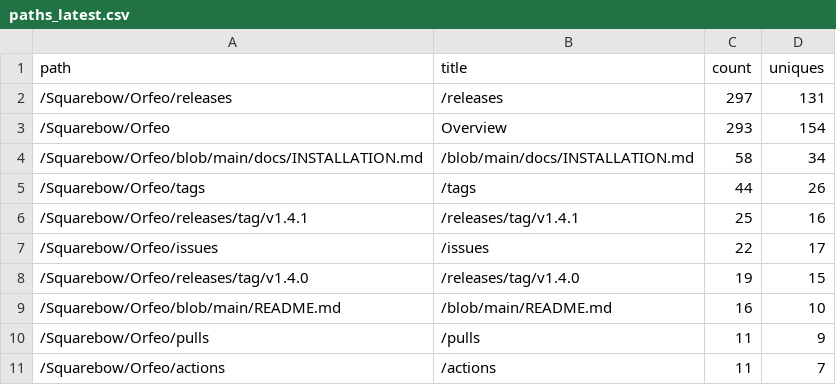
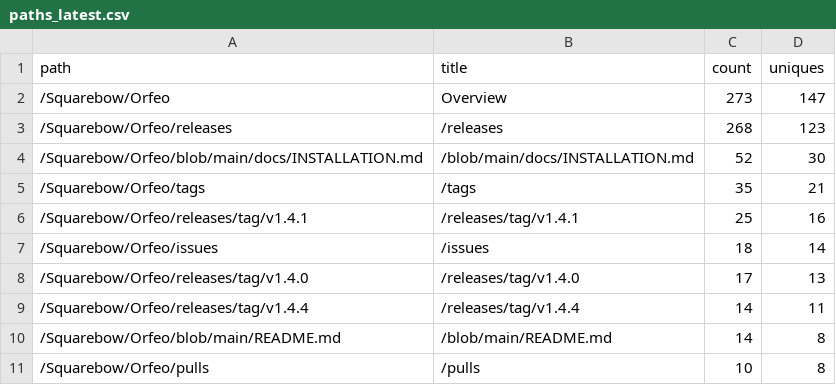
Before and after one commit to FreeGoStudio/Orfeo, a CSV file: data/paths_latest.csv, drawn as a sheet.

```diff
--- a/data/paths_latest.csv
+++ b/data/paths_latest.csv
@@ -1,11 +1,11 @@
 path,title,count,uniques
-/Squarebow/Orfeo/releases,/releases,297,131
-/Squarebow/Orfeo,Overview,293,154
-/Squarebow/Orfeo/blob/main/docs/INSTALLATION.md,/blob/main/docs/INSTALLATION.md,58,34
-/Squarebow/Orfeo/tags,/tags,44,26
+/Squarebow/Orfeo,Overview,273,147
+/Squarebow/Orfeo/releases,/releases,268,123
+/Squarebow/Orfeo/blob/main/docs/INSTALLATION.md,/blob/main/docs/INSTALLATION.md,52,30
+/Squarebow/Orfeo/tags,/tags,35,21
 /Squarebow/Orfeo/releases/tag/v1.4.1,/releases/tag/v1.4.1,25,16
-/Squarebow/Orfeo/issues,/issues,22,17
-/Squarebow/Orfeo/releases/tag/v1.4.0,/releases/tag/v1.4.0,19,15
-/Squarebow/Orfeo/blob/main/README.md,/blob/main/README.md,16,10
-/Squarebow/Orfeo/pulls,/pulls,11,9
-/Squarebow/Orfeo/actions,/actions,11,7
+/Squarebow/Orfeo/issues,/issues,18,14
+/Squarebow/Orfeo/releases/tag/v1.4.0,/releases/tag/v1.4.0,17,13
+/Squarebow/Orfeo/releases/tag/v1.4.4,/releases/tag/v1.4.4,14,11
+/Squarebow/Orfeo/blob/main/README.md,/blob/main/README.md,14,8
+/Squarebow/Orfeo/pulls,/pulls,10,8
```
Also changed, not shown: data/clones.csv, data/downloads.csv, 3 other files.
